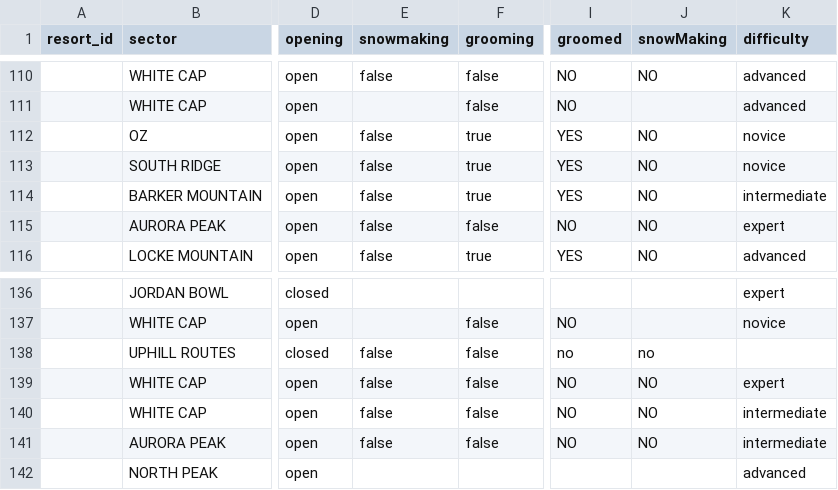
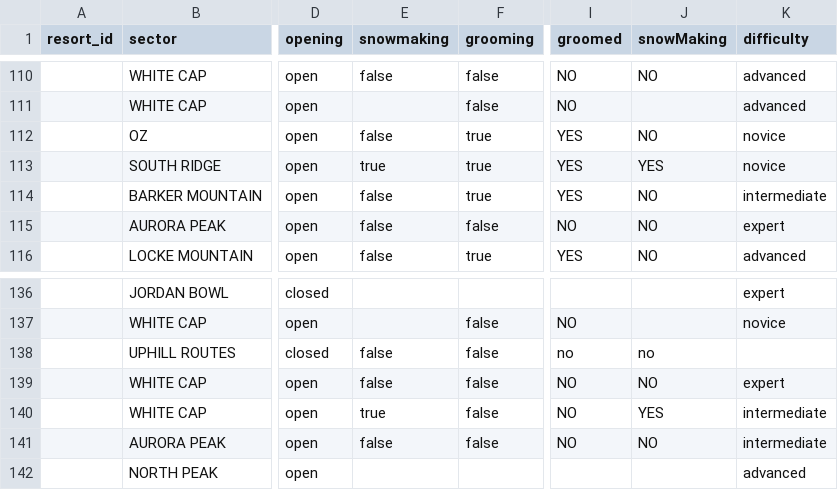
Before and after one commit to abkfenris/SundayRiverConditions, a CSV file: trails.csv, drawn as a sheet; only a part is shown, gaps mark what is left out; the diff covers the shown part only; the diff names each change by its address in the sheet, - before the commit and + after, or states it on an @@ line.

```diff
--- a/trails.csv
+++ b/trails.csv
-E113 (snowmaking): false
+E113 (snowmaking): true
-J113 (snowMaking): NO
+J113 (snowMaking): YES
-E140 (snowmaking): false
+E140 (snowmaking): true
-J140 (snowMaking): NO
+J140 (snowMaking): YES
```
Also changed, not shown: 11 edited cells elsewhere in this file, 1 other file.
